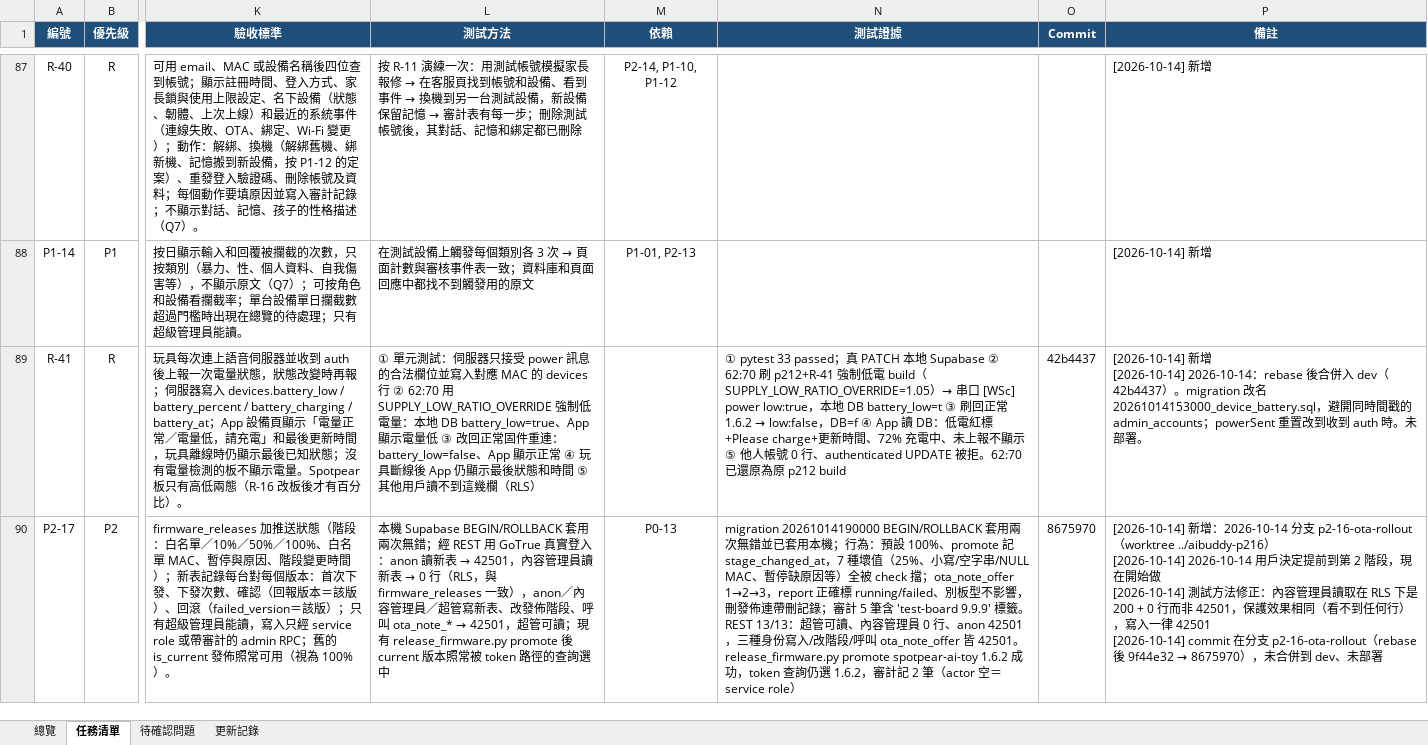
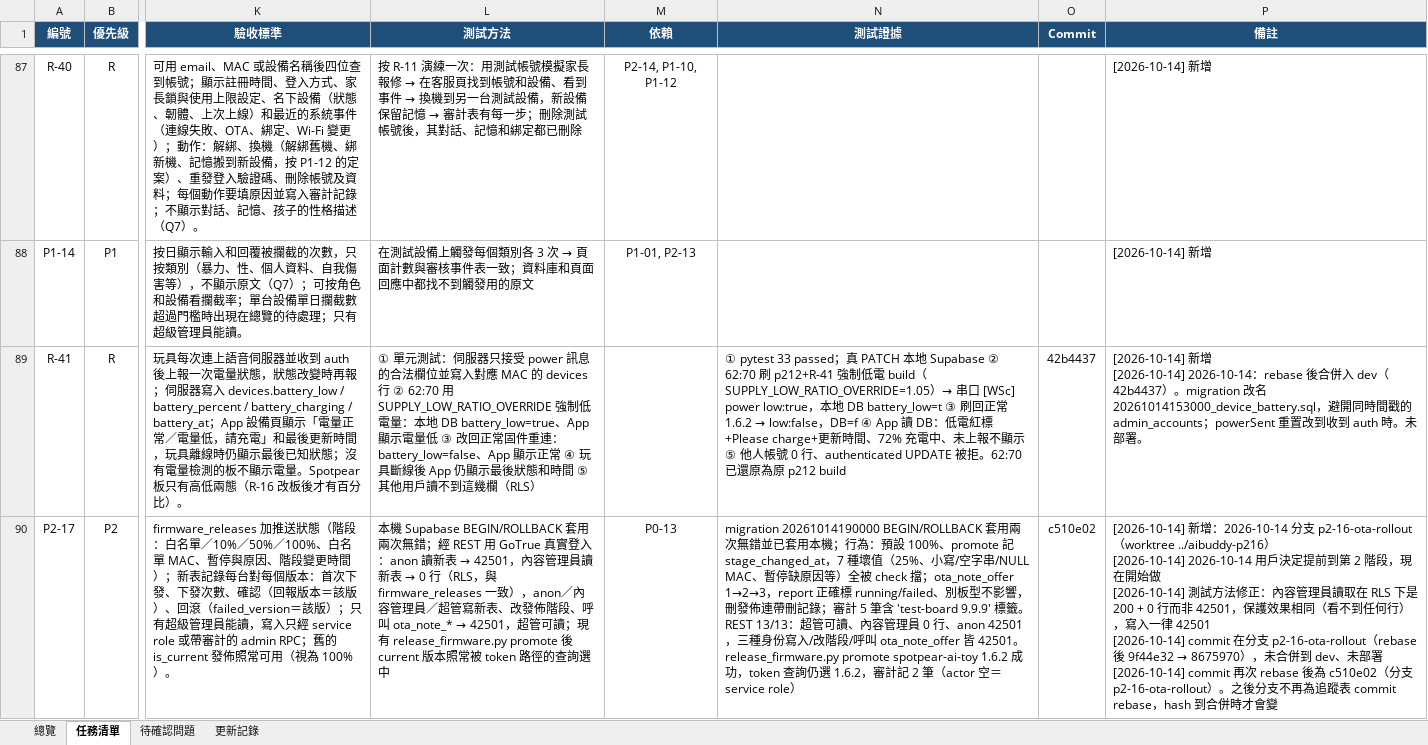
Before and after one commit to jackylee-cpu/ElatoAI, an Excel workbook: docs/production-readiness.xlsx, sheet 任務清單, drawn as a sheet; only a part is shown, gaps mark what is left out; values as stored, in another font and other column widths than the file's, no borders; conditional formats not drawn; ↵ is a line break in a cell; the diff covers the shown part only; the diff names each change by its address in the sheet, - before the commit and + after, or states it on an @@ line.

```diff
--- a/docs/production-readiness.xlsx (sheet 任務清單)
+++ b/docs/production-readiness.xlsx (sheet 任務清單)
-O90 (Commit): 8675970
+O90 (Commit): c510e02
-P90 (備註): …、未部署
+P90 (備註): …、未部署 ↵ [2026-10-14] commit 再次 rebase 後為 c510e02（分支 p2-16-ota-rollout）。之後分支不再為追蹤表 commit rebase，hash 到合併時才會變
```
Also changed, not shown: 5 edited cells elsewhere in this sheet, sheet 總覽, sheet 更新記錄.
